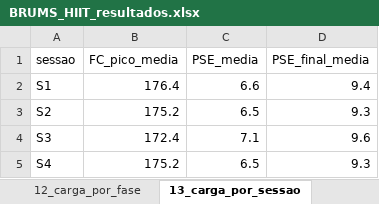
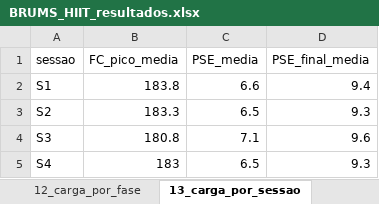
Before and after one commit to mdlucca-m/mdlucca, an Excel workbook: auditoria_brums_hiit/pipeline/exemplo_saidas/BRUMS_HIIT_resultados.xlsx, sheet 13_carga_por_sessao, drawn as a sheet; values as stored, in another font and other column widths than the file's, no borders; the diff names each change by its address in the sheet, - before the commit and + after, or states it on an @@ line.

```diff
--- a/auditoria_brums_hiit/pipeline/exemplo_saidas/BRUMS_HIIT_resultados.xlsx (sheet 13_carga_por_sessao)
+++ b/auditoria_brums_hiit/pipeline/exemplo_saidas/BRUMS_HIIT_resultados.xlsx (sheet 13_carga_por_sessao)
-B2 (FC_pico_media): 176.4
+B2 (FC_pico_media): 183.8
-B3 (FC_pico_media): 175.2
+B3 (FC_pico_media): 183.3
-B4 (FC_pico_media): 172.4
+B4 (FC_pico_media): 180.8
-B5 (FC_pico_media): 175.2
+B5 (FC_pico_media): 183
```
Also changed, not shown: 11 other files.
